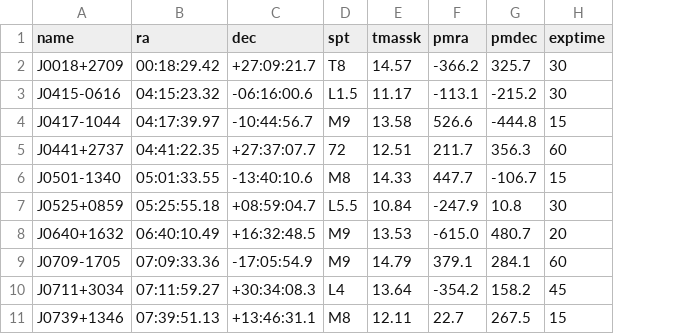
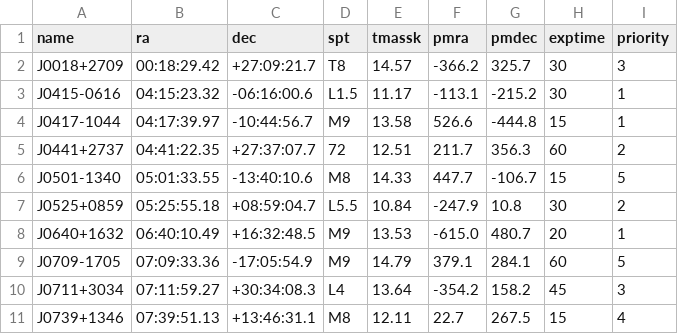
Before and after one commit to Will-Cooper/targetlist-generator, a CSV file: examples/example_targets.csv, drawn as a sheet; only a part is shown; the diff names each change by its address in the sheet, - before the commit and + after, or states it on an @@ line.

```diff
--- a/examples/example_targets.csv
+++ b/examples/example_targets.csv
+column I (priority), rows 2-11: 3 | 1 | 1 | 2 | 5 | 2 | 1 | 5 | 3 | 4
```
Also changed, not shown: 10 other files.
